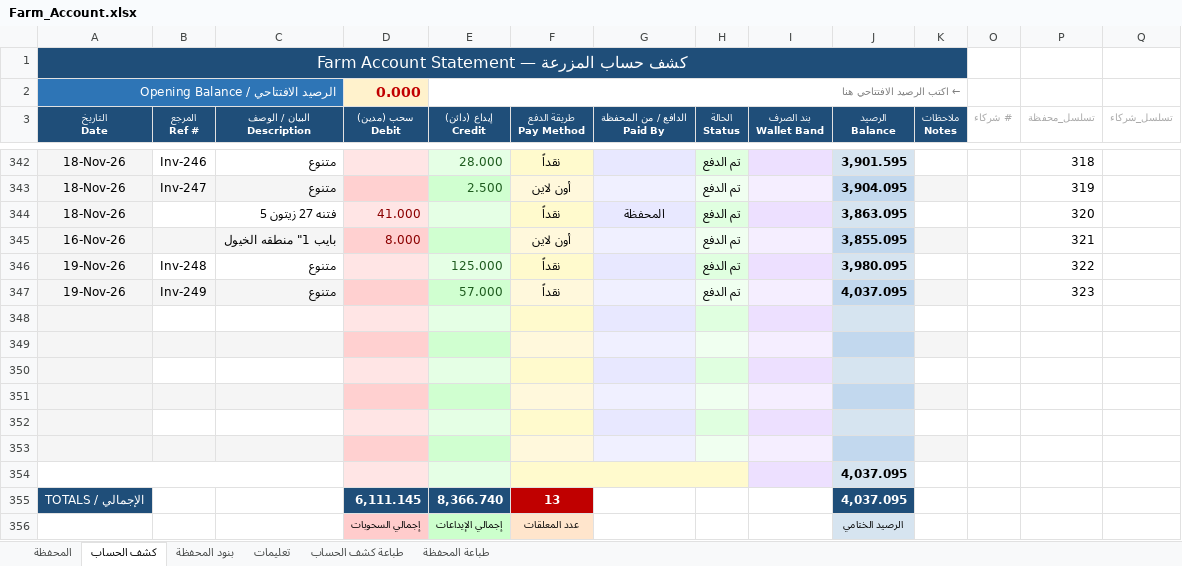
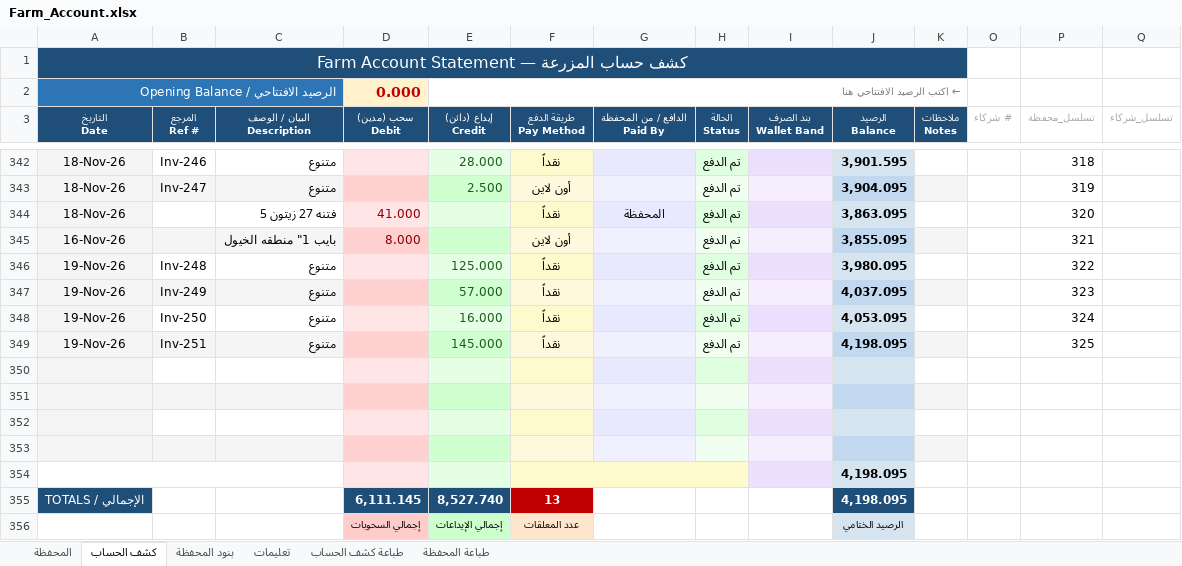
Before and after one commit to hadi907/ftm8-monitor, an Excel workbook: Farm_Account.xlsx, sheet كشف الحساب, drawn as a sheet; only a part is shown, gaps mark what is left out; values as stored, in another font and other column widths than the file's, no borders; conditional formats not drawn; removed rows and columns are numbered as before the commit, all else as after; the diff names each change by its address in the sheet, - before the commit and + after, or states it on an @@ line.

Commit message:
Add files via upload

```diff
--- a/Farm_Account.xlsx (sheet كشف الحساب)
+++ b/Farm_Account.xlsx (sheet كشف الحساب)
+row 348: 19-Nov-26 | Inv-250 | متنوع |  | 16.000 | نقداً |  | تم الدفع |  | 4,053.095 |  |  | 324
+row 349: 19-Nov-26 | Inv-251 | متنوع |  | 145.000 | نقداً |  | تم الدفع |  | 4,198.095 |  |  | 325
-row 352: (empty)
-row 353: (empty)
-J354:J355 (الرصيد Balance): 4,037.095
+J354:J355 (الرصيد Balance): 4,198.095
-E355 (إيداع (دائن) Credit): 8,366.740
+E355 (إيداع (دائن) Credit): 8,527.740
```
Also changed, not shown: formulas that keep their value.
